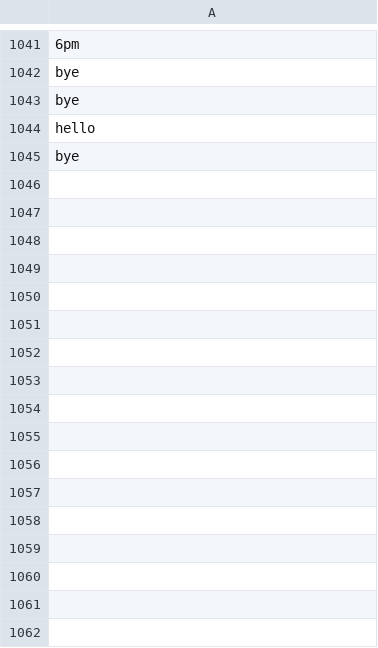
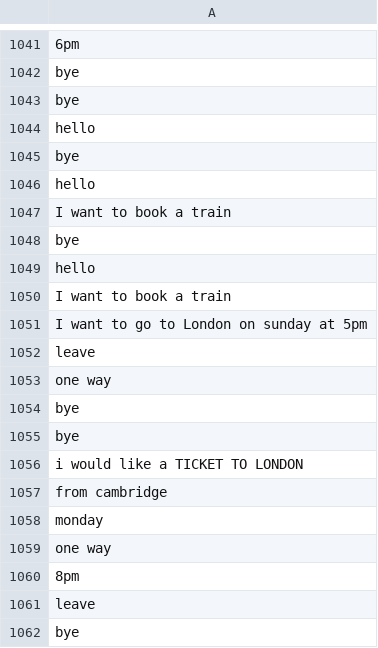
Before and after one commit to RyanLw007/AI-project, a CSV file: NLP/data/past_inputs.csv, drawn as a sheet; only a part is shown, gaps mark what is left out.

```diff
--- a/NLP/data/past_inputs.csv
+++ b/NLP/data/past_inputs.csv
@@ -1045 +1045,18 @@ hello
 bye
+hello
+I want to book a train
+bye
+hello
+I want to book a train
+I want to go to London on sunday at 5pm
+leave
+one way
+bye
+bye
+i would like  a TICKET TO LONDON
+from cambridge
+monday
+one way
+8pm
+leave
+bye
```
Also changed, not shown: 8 other files.
